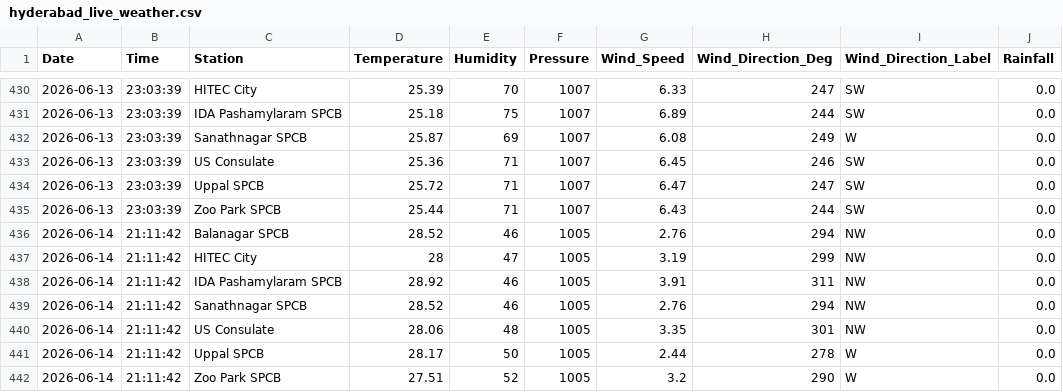
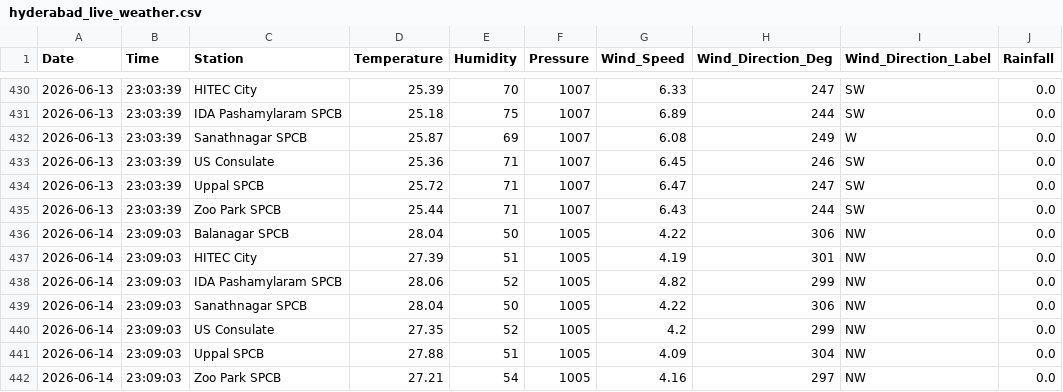
Before and after one commit to Rohan0639/AirCast, a CSV file: api/data/hyderabad_live_weather.csv, drawn as a sheet; only a part is shown, gaps mark what is left out.

```diff
--- a/api/data/hyderabad_live_weather.csv
+++ b/api/data/hyderabad_live_weather.csv
@@ -435,8 +435,8 @@ Date,Time,Station,Temperature,Humidity,Pressure,Wind_Speed,Wind_Direction_Deg,Wi
 2026-06-13,23:03:39,Zoo Park SPCB,25.44,71,1007,6.43,244,SW,0.0
-2026-06-14,21:11:42,Balanagar SPCB,28.52,46,1005,2.76,294,NW,0.0
-2026-06-14,21:11:42,HITEC City,28,47,1005,3.19,299,NW,0.0
-2026-06-14,21:11:42,IDA Pashamylaram SPCB,28.92,46,1005,3.91,311,NW,0.0
-2026-06-14,21:11:42,Sanathnagar SPCB,28.52,46,1005,2.76,294,NW,0.0
-2026-06-14,21:11:42,US Consulate,28.06,48,1005,3.35,301,NW,0.0
-2026-06-14,21:11:42,Uppal SPCB,28.17,50,1005,2.44,278,W,0.0
-2026-06-14,21:11:42,Zoo Park SPCB,27.51,52,1005,3.2,290,W,0.0
+2026-06-14,23:09:03,Balanagar SPCB,28.04,50,1005,4.22,306,NW,0.0
+2026-06-14,23:09:03,HITEC City,27.39,51,1005,4.19,301,NW,0.0
+2026-06-14,23:09:03,IDA Pashamylaram SPCB,28.06,52,1005,4.82,299,NW,0.0
+2026-06-14,23:09:03,Sanathnagar SPCB,28.04,50,1005,4.22,306,NW,0.0
+2026-06-14,23:09:03,US Consulate,27.35,52,1005,4.2,299,NW,0.0
+2026-06-14,23:09:03,Uppal SPCB,27.88,51,1005,4.09,304,NW,0.0
+2026-06-14,23:09:03,Zoo Park SPCB,27.21,54,1005,4.16,297,NW,0.0
```
Also changed, not shown: api/data/live_aqi_dataset.csv.
